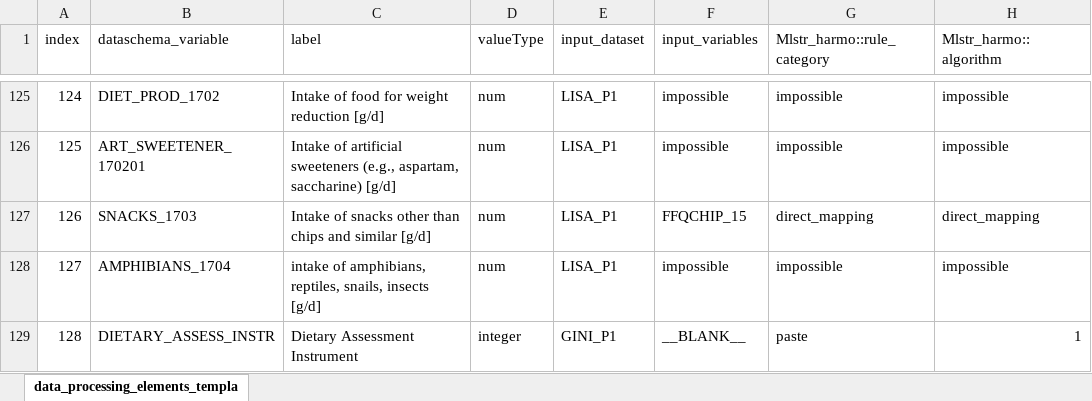
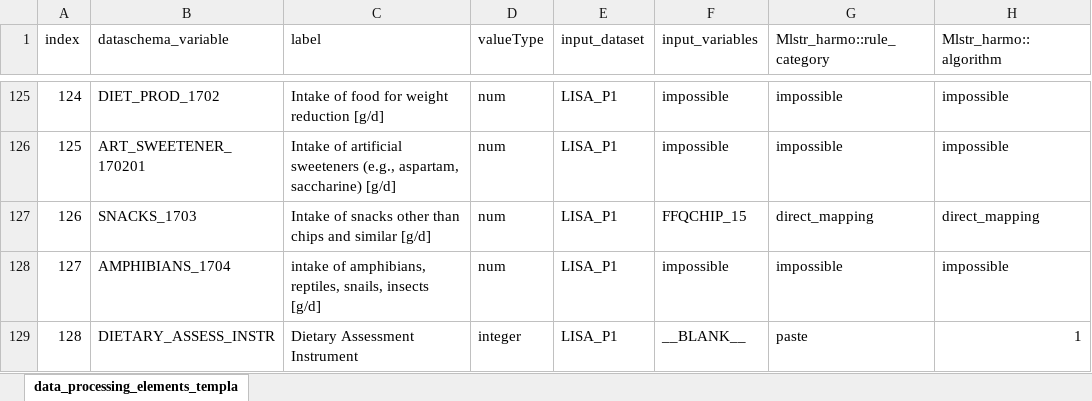
Before and after one commit to nfdi4health/use-cases-harmonisation, an Excel workbook: rmonize/data_proc_elem/DPE_LISA_P1.xlsx, sheet data_processing_elements_templa, drawn as a sheet; only a part is shown, gaps mark what is left out; values as stored, in another font and other column widths than the file's, no borders; the diff names each change by its address in the sheet, - before the commit and + after, or states it on an @@ line.

Commit message:
minor correction of input dataset in DPE LISA P1 and creation of new mock data for GINI/LISA

```diff
--- a/rmonize/data_proc_elem/DPE_LISA_P1.xlsx (sheet data_processing_elements_templa)
+++ b/rmonize/data_proc_elem/DPE_LISA_P1.xlsx (sheet data_processing_elements_templa)
-E129 (input_dataset): GINI_P1
+E129 (input_dataset): LISA_P1
```
Also changed, not shown: 2 other files.
